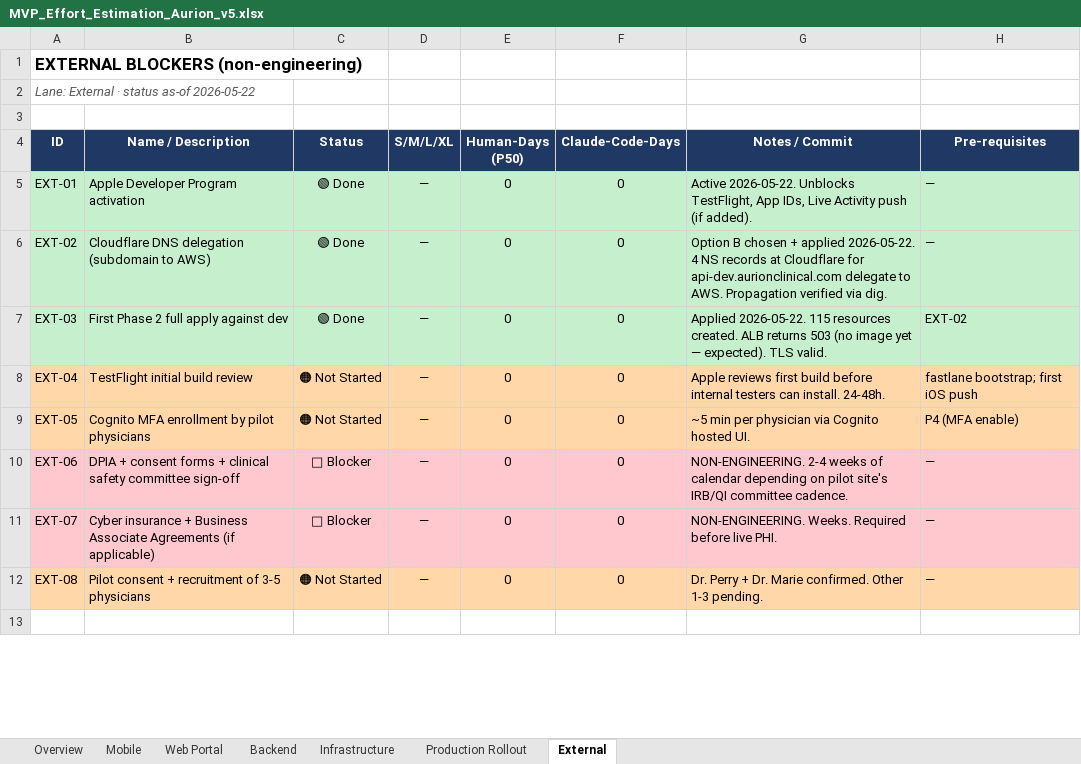
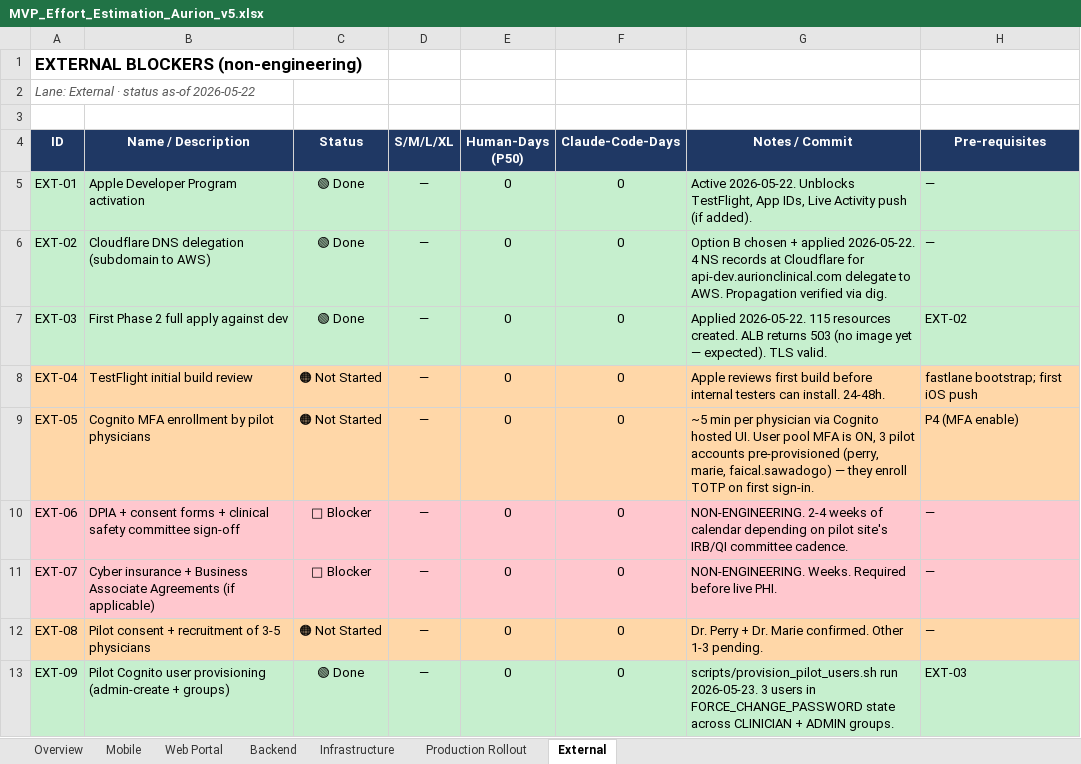
Before and after one commit to fsawadogo/aurion, an Excel workbook: MVP_Effort_Estimation_Aurion_v5.xlsx, sheet External, drawn as a sheet; only a part is shown; the shorter side is filled out with more unchanged rows; values as stored, in another font and other column widths than the file's, no borders; the diff covers the shown part only; the diff names each change by its address in the sheet, - before the commit and + after, or states it on an @@ line.

```diff
--- a/MVP_Effort_Estimation_Aurion_v5.xlsx (sheet External)
+++ b/MVP_Effort_Estimation_Aurion_v5.xlsx (sheet External)
-G9 (Notes / Commit): …hosted UI.
+G9 (Notes / Commit): …hosted UI. User pool MFA is ON, 3 pilot accounts pre-provisioned (perry, marie, faical.sawadogo) — they enroll TOTP on first sign-in.
+row 13: EXT-09 | Pilot Cognito user provisioning (admin-create + groups) | 🟢 Done | — | 0 | 0 | scripts/provision_pilot_users.sh run 2026-05-23. 3 users in FORCE_CHANGE_PASSWORD state across CLINICIAN + ADMIN groups. | EXT-03
```
Also changed, not shown: 2 added rows and 4 edited cells elsewhere in this sheet, sheet Mobile, sheet Overview, sheet Production Rollout, sheet Backend, 1 other file.
